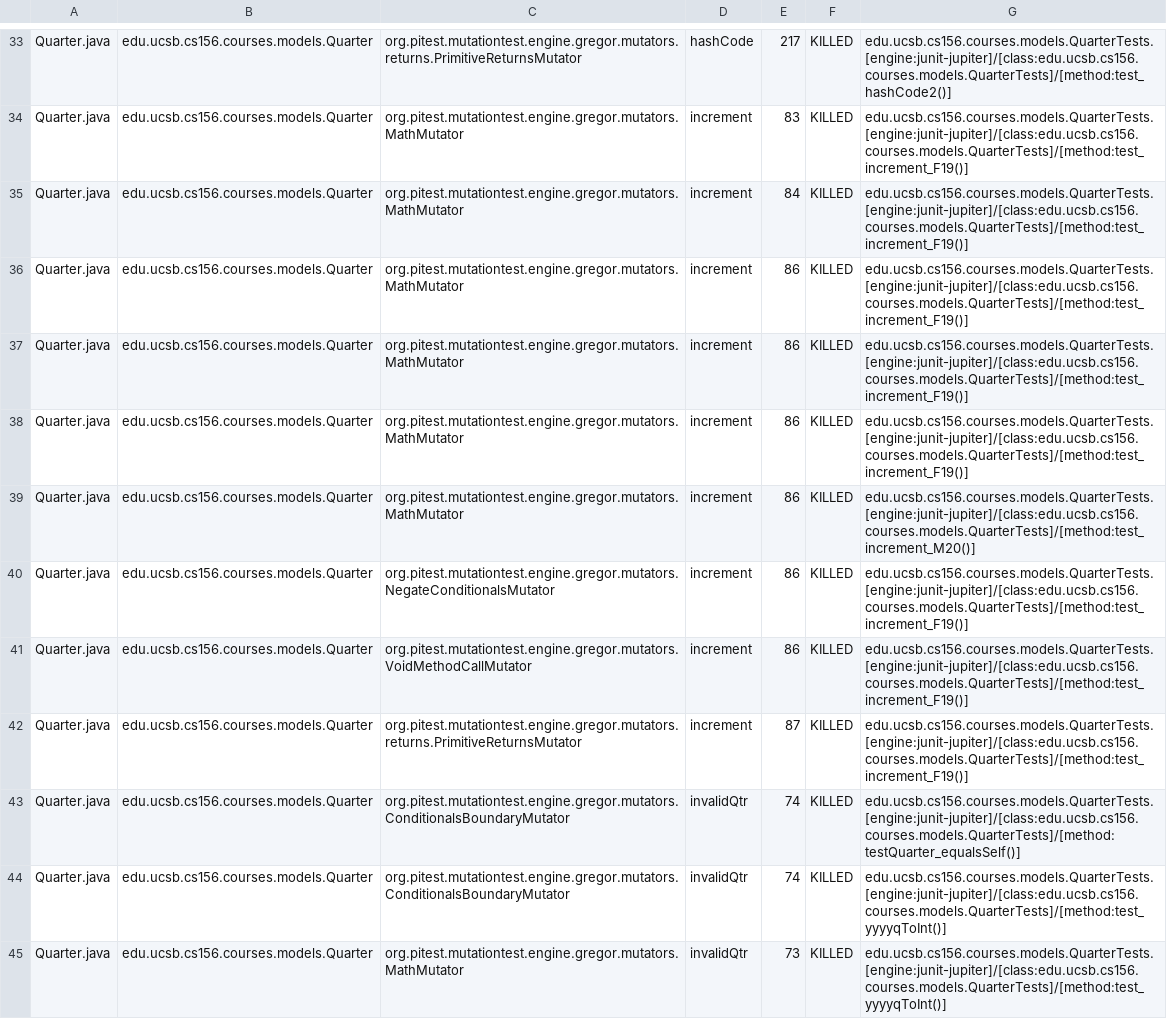
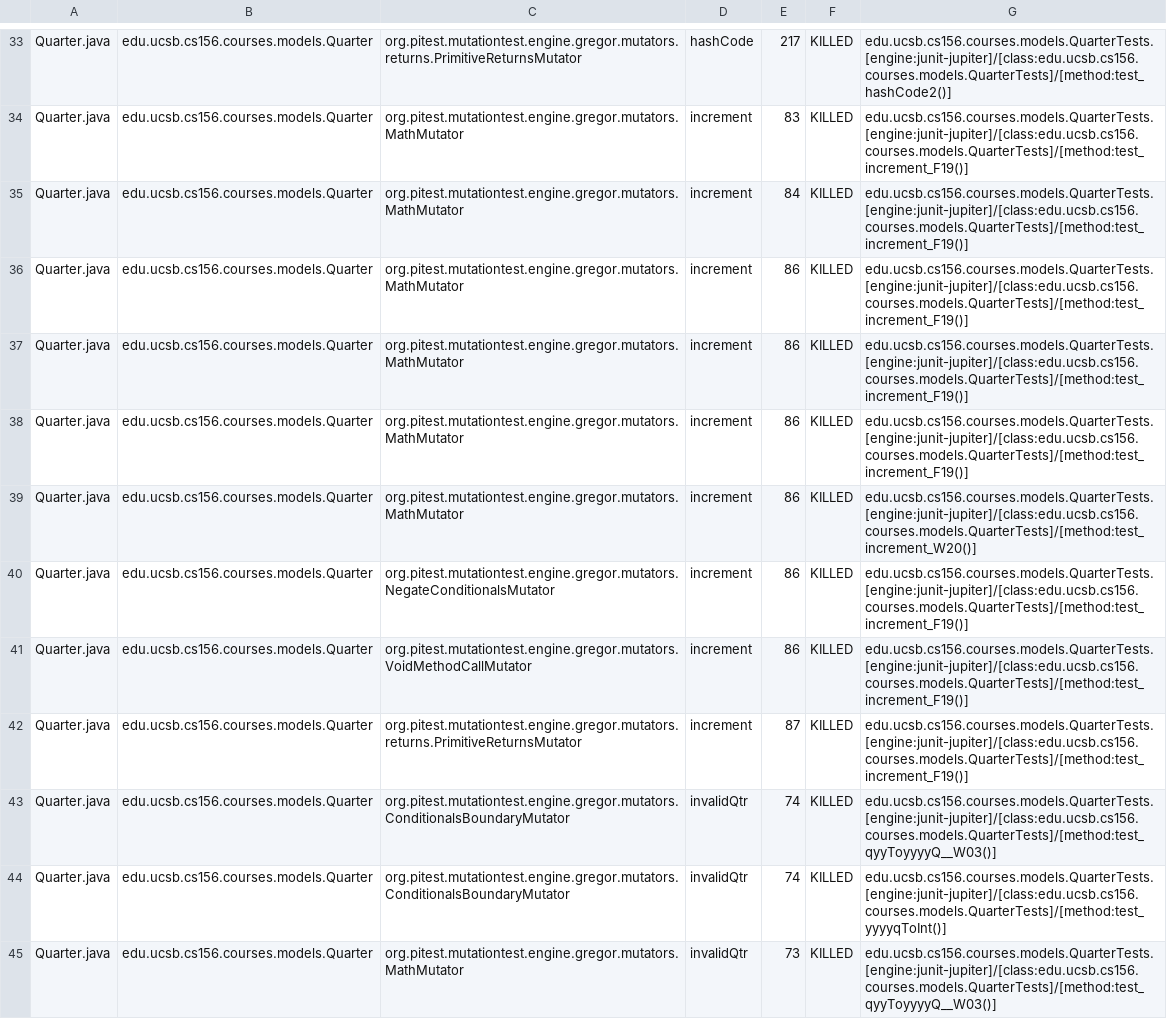
Before and after one commit to ucsb-cs156-w24/proj-courses-w24-5pm-4, a CSV file: prs/18/pitest/mutations.csv, drawn as a sheet; only a part is shown, gaps mark what is left out; the diff covers the shown part only.

Commit message:
Deploying to gh-pages from @ ucsb-cs156-w24/proj-courses-w24-5pm-4@0758bb37b277aee01aa5b18472cfa7c0a31aa735 🚀

```diff
--- a/prs/18/pitest/mutations.csv
+++ b/prs/18/pitest/mutations.csv
@@ -38,3 +38,3 @@ Quarter.java,edu.ucsb.cs156.courses.models.Quarter,org.pitest.mutationtest.engin
 Quarter.java,edu.ucsb.cs156.courses.models.Quarter,org.pitest.mutationtest.engine.gregor.mutators.MathMutator,increment,86,KILLED,edu.ucsb.cs156.courses.models.QuarterTests.[engine:junit-jupiter]/[class:edu.ucsb.cs156.courses.models.QuarterTests]/[method:test_increment_F19()]
-Quarter.java,edu.ucsb.cs156.courses.models.Quarter,org.pitest.mutationtest.engine.gregor.mutators.MathMutator,increment,86,KILLED,edu.ucsb.cs156.courses.models.QuarterTests.[engine:junit-jupiter]/[class:edu.ucsb.cs156.courses.models.QuarterTests]/[method:test_increment_M20()]
+Quarter.java,edu.ucsb.cs156.courses.models.Quarter,org.pitest.mutationtest.engine.gregor.mutators.MathMutator,increment,86,KILLED,edu.ucsb.cs156.courses.models.QuarterTests.[engine:junit-jupiter]/[class:edu.ucsb.cs156.courses.models.QuarterTests]/[method:test_increment_W20()]
 Quarter.java,edu.ucsb.cs156.courses.models.Quarter,org.pitest.mutationtest.engine.gregor.mutators.NegateConditionalsMutator,increment,86,KILLED,edu.ucsb.cs156.courses.models.QuarterTests.[engine:junit-jupiter]/[class:edu.ucsb.cs156.courses.models.QuarterTests]/[method:test_increment_F19()]
@@ -42,4 +42,4 @@ Quarter.java,edu.ucsb.cs156.courses.models.Quarter,org.pitest.mutationtest.engin
 Quarter.java,edu.ucsb.cs156.courses.models.Quarter,org.pitest.mutationtest.engine.gregor.mutators.returns.PrimitiveReturnsMutator,increment,87,KILLED,edu.ucsb.cs156.courses.models.QuarterTests.[engine:junit-jupiter]/[class:edu.ucsb.cs156.courses.models.QuarterTests]/[method:test_increment_F19()]
-Quarter.java,edu.ucsb.cs156.courses.models.Quarter,org.pitest.mutationtest.engine.gregor.mutators.ConditionalsBoundaryMutator,invalidQtr,74,KILLED,edu.ucsb.cs156.courses.models.QuarterTests.[engine:junit-jupiter]/[class:edu.ucsb.cs156.courses.models.QuarterTests]/[method:testQuarter_equalsSelf()]
+Quarter.java,edu.ucsb.cs156.courses.models.Quarter,org.pitest.mutationtest.engine.gregor.mutators.ConditionalsBoundaryMutator,invalidQtr,74,KILLED,edu.ucsb.cs156.courses.models.QuarterTests.[engine:junit-jupiter]/[class:edu.ucsb.cs156.courses.models.QuarterTests]/[method:test_qyyToyyyyQ__W03()]
 Quarter.java,edu.ucsb.cs156.courses.models.Quarter,org.pitest.mutationtest.engine.gregor.mutators.ConditionalsBoundaryMutator,invalidQtr,74,KILLED,edu.ucsb.cs156.courses.models.QuarterTests.[engine:junit-jupiter]/[class:edu.ucsb.cs156.courses.models.QuarterTests]/[method:test_yyyyqToInt()]
-Quarter.java,edu.ucsb.cs156.courses.models.Quarter,org.pitest.mutationtest.engine.gregor.mutators.MathMutator,invalidQtr,73,KILLED,edu.ucsb.cs156.courses.models.QuarterTests.[engine:junit-jupiter]/[class:edu.ucsb.cs156.courses.models.QuarterTests]/[method:test_yyyyqToInt()]
+Quarter.java,edu.ucsb.cs156.courses.models.Quarter,org.pitest.mutationtest.engine.gregor.mutators.MathMutator,invalidQtr,73,KILLED,edu.ucsb.cs156.courses.models.QuarterTests.[engine:junit-jupiter]/[class:edu.ucsb.cs156.courses.models.QuarterTests]/[method:test_qyyToyyyyQ__W03()]
```
Also changed, not shown: 85 edited cells elsewhere in this file, 39 other files.
